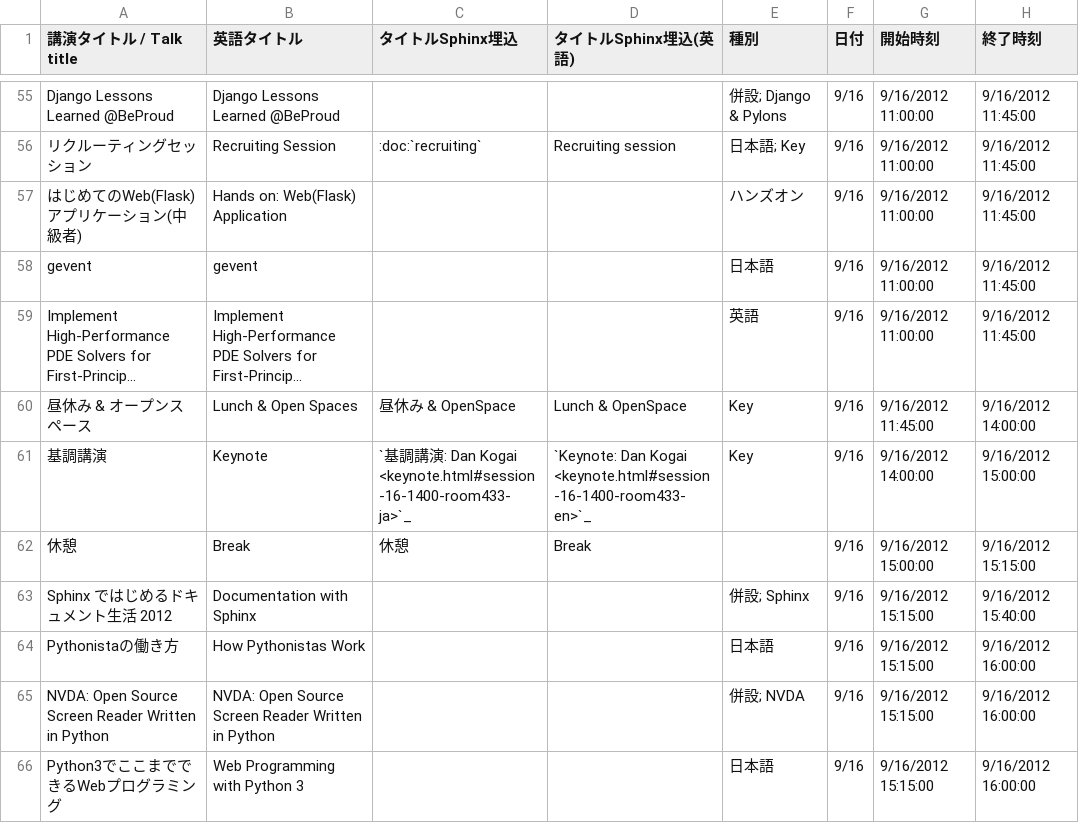
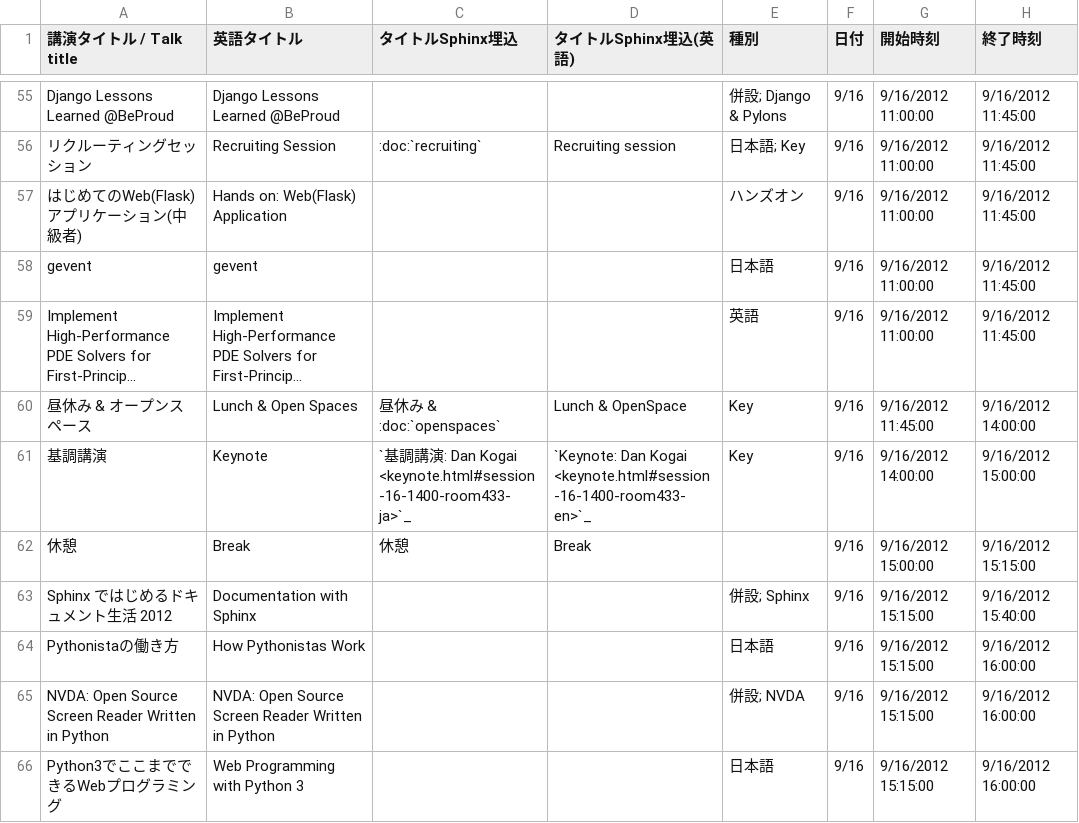
Before and after one commit to pyconjp/2012.pycon.jp, a CSV file: convert/timetable/records.csv, drawn as a sheet; only a part is shown, gaps mark what is left out; long unchanged cells end in …; the diff names each change by its address in the sheet, - before the commit and + after, or states it on an @@ line.

```diff
--- a/convert/timetable/records.csv
+++ b/convert/timetable/records.csv
-C60 (タイトルSphinx埋込): 昼休み & OpenSpace
+C60 (タイトルSphinx埋込): 昼休み & :doc:`openspaces`
```
Also changed, not shown: sphinx/program/schedule2-ja.csv.
